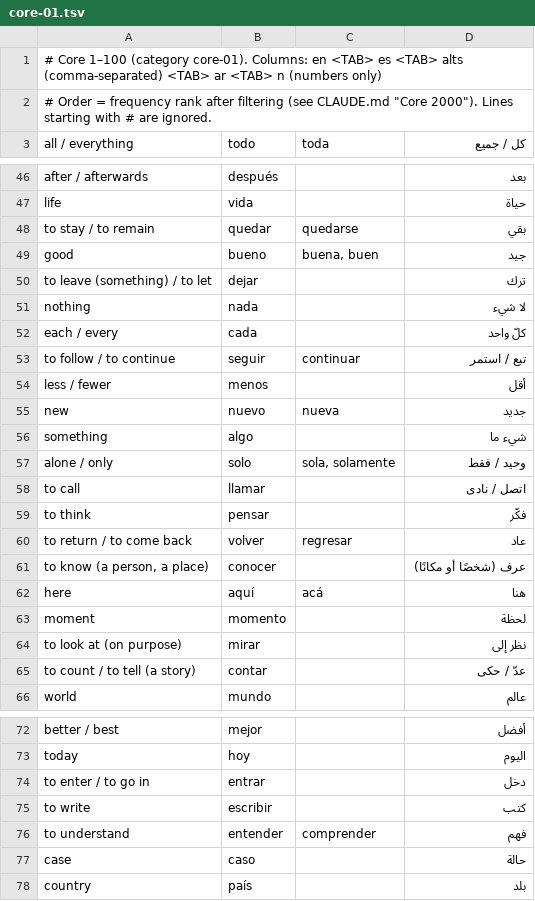
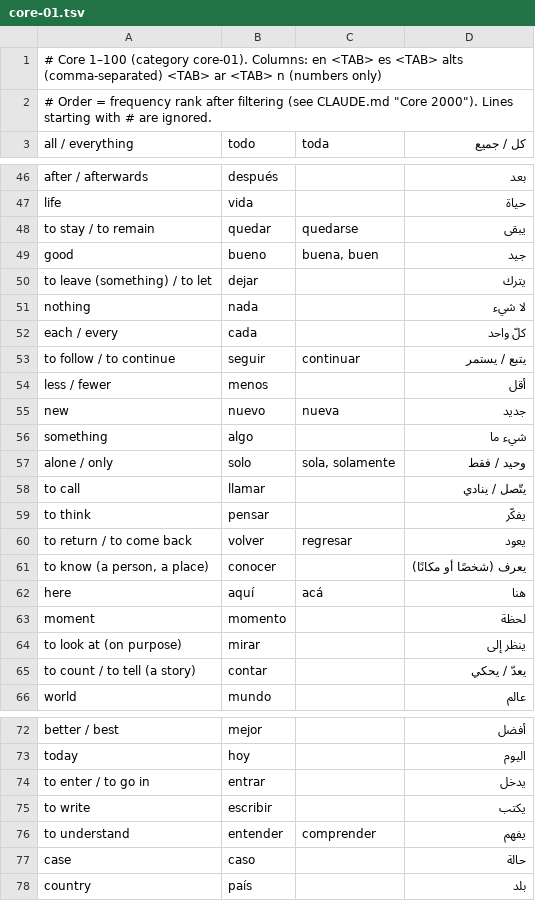
Before and after one commit to ibr7mod21-web/spanish-flashcards, a TSV file: tools/core/core-01.tsv, drawn as a sheet; only a part is shown, gaps mark what is left out; the diff covers the shown part only.

```diff
--- a/tools/core/core-01.tsv
+++ b/tools/core/core-01.tsv
@@ -47,8 +47,8 @@ after / afterwards	después		بعد
 life	vida		حياة
-to stay / to remain	quedar	quedarse	بقي
+to stay / to remain	quedar	quedarse	يبقى
 good	bueno	buena, buen	جيد
-to leave (something) / to let	dejar		ترك
+to leave (something) / to let	dejar		يترك
 nothing	nada		لا شيء
 each / every	cada		كلّ واحد
-to follow / to continue	seguir	continuar	تبع / استمر
+to follow / to continue	seguir	continuar	يتبع / يستمر
 less / fewer	menos		أقل
@@ -57,10 +57,10 @@ something	algo		شيء ما
 alone / only	solo	sola, solamente	وحيد / فقط
-to call	llamar		اتصل / نادى
-to think	pensar		فكّر
-to return / to come back	volver	regresar	عاد
-to know (a person, a place)	conocer		عرف (شخصًا أو مكانًا)
+to call	llamar		يتّصل / ينادي
+to think	pensar		يفكّر
+to return / to come back	volver	regresar	يعود
+to know (a person, a place)	conocer		يعرف (شخصًا أو مكانًا)
 here	aquí	acá	هنا
 moment	momento		لحظة
-to look at (on purpose)	mirar		نظر إلى
-to count / to tell (a story)	contar		عدّ / حكى
+to look at (on purpose)	mirar		ينظر إلى
+to count / to tell (a story)	contar		يعدّ / يحكي
 world	mundo		عالم
@@ -73,5 +73,5 @@ better / best	mejor		أفضل
 today	hoy		اليوم
-to enter / to go in	entrar		دخل
-to write	escribir		كتب
-to understand	entender	comprender	فهم
+to enter / to go in	entrar		يدخل
+to write	escribir		يكتب
+to understand	entender	comprender	يفهم
 case	caso		حالة
```
Also changed, not shown: 11 edited cells elsewhere in this file, tools/core/core-02.tsv, tools/core/core-04.tsv, 7 other files.
